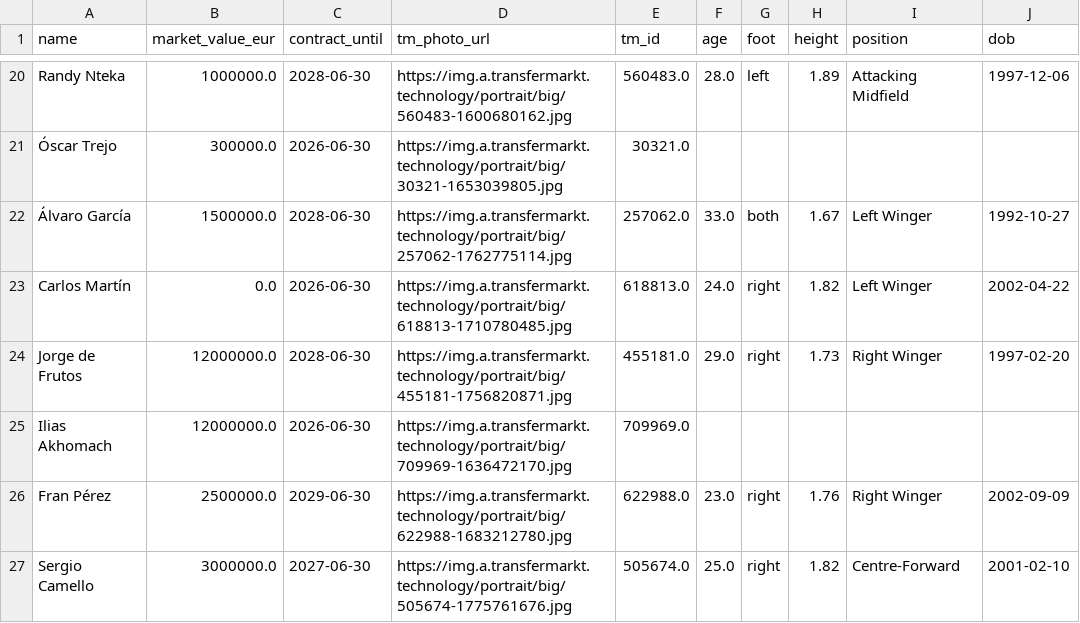
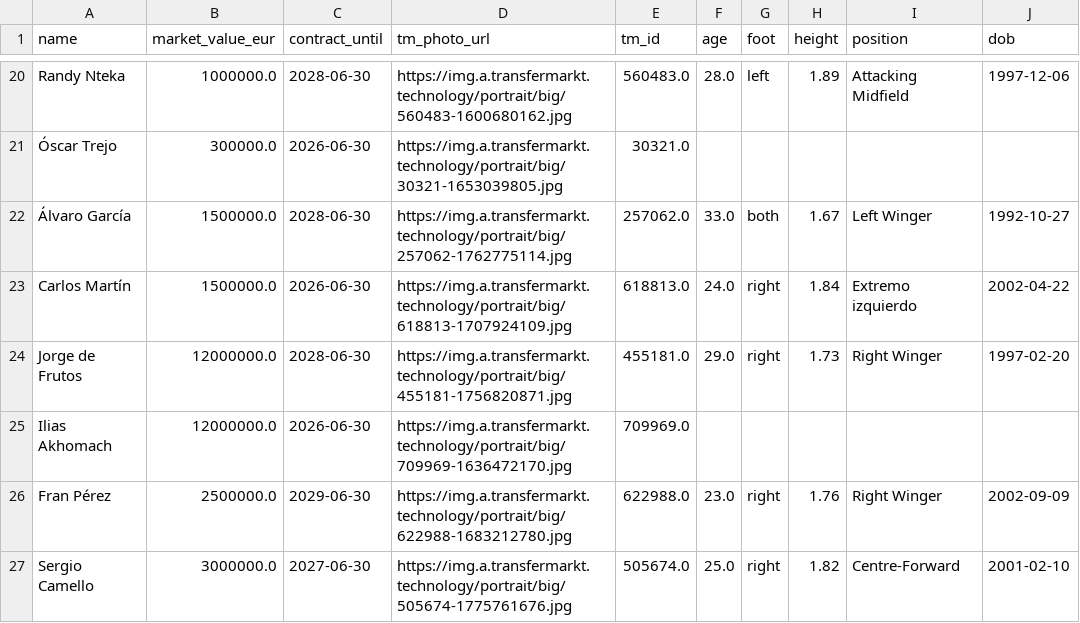
Before and after one commit to miguelgarciadejulian-web/TFM-rayo-scouting, a CSV file: config/market_values.csv, drawn as a sheet; only a part is shown, gaps mark what is left out.

```diff
--- a/config/market_values.csv
+++ b/config/market_values.csv
@@ -22,3 +22,3 @@ Randy Nteka,1000000.0,2028-06-30,https://img.a.transfermarkt.technology/portrait
 Álvaro García,1500000.0,2028-06-30,https://img.a.transfermarkt.technology/portrait/big/257062-1762775114.jpg,257062.0,33.0,both,1.67,Left Winger,1992-10-27
-Carlos Martín,0.0,2026-06-30,https://img.a.transfermarkt.technology/portrait/big/618813-1710780485.jpg,618813.0,24.0,right,1.82,Left Winger,2002-04-22
+Carlos Martín,1500000.0,2026-06-30,https://img.a.transfermarkt.technology/portrait/big/618813-1707924109.jpg,618813.0,24.0,right,1.84,Extremo izquierdo,2002-04-22
 Jorge de Frutos,12000000.0,2028-06-30,https://img.a.transfermarkt.technology/portrait/big/455181-1756820871.jpg,455181.0,29.0,right,1.73,Right Winger,1997-02-20
```
Also changed, not shown: 1 other file.
